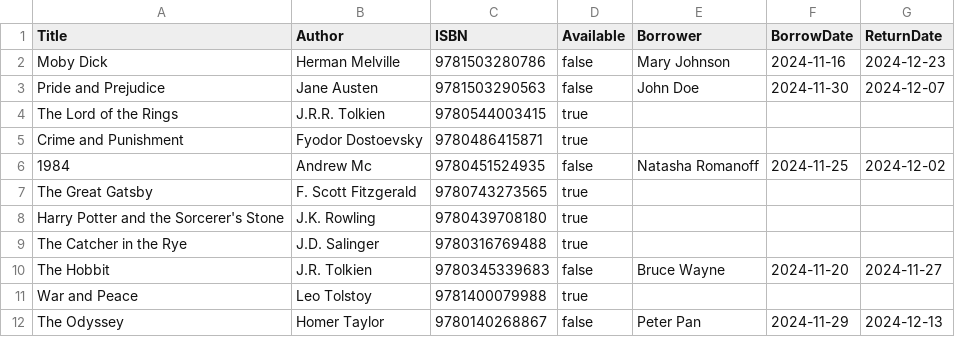
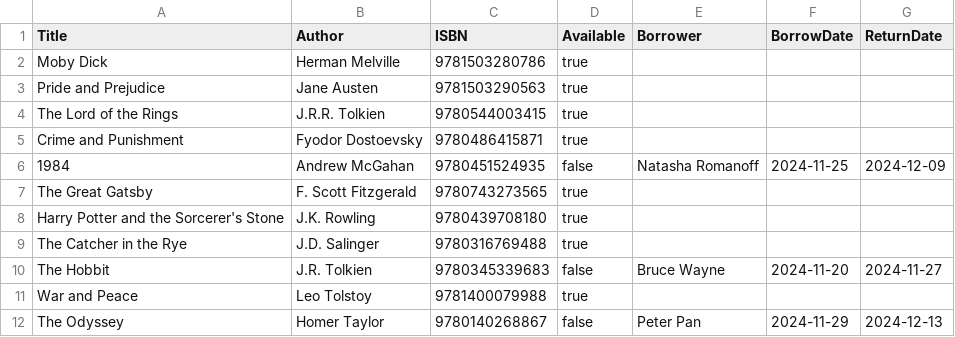
Before and after one commit to ChuaPeiJun/Library-Management-System, a CSV file: books.csv, drawn as a sheet.

Commit message:
update return , add and renew in book class

```diff
--- a/books.csv
+++ b/books.csv
@@ -1,7 +1,7 @@
 Title,Author,ISBN,Available,Borrower,BorrowDate,ReturnDate
-Moby Dick,Herman Melville,9781503280786,false,Mary Johnson,2024-11-16,2024-12-23
-Pride and Prejudice,Jane Austen,9781503290563,false,John Doe,2024-11-30,2024-12-07
+Moby Dick,Herman Melville,9781503280786,true,,,
+Pride and Prejudice,Jane Austen,9781503290563,true,,,
 The Lord of the Rings,J.R.R. Tolkien,9780544003415,true,,,
 Crime and Punishment,Fyodor Dostoevsky,9780486415871,true,,,
-1984,Andrew Mc,9780451524935,false,Natasha Romanoff,2024-11-25,2024-12-02
+1984,Andrew McGahan,9780451524935,false,Natasha Romanoff,2024-11-25,2024-12-09
 The Great Gatsby,F. Scott Fitzgerald,9780743273565,true,,,
```
Also changed, not shown: 2 other files.
